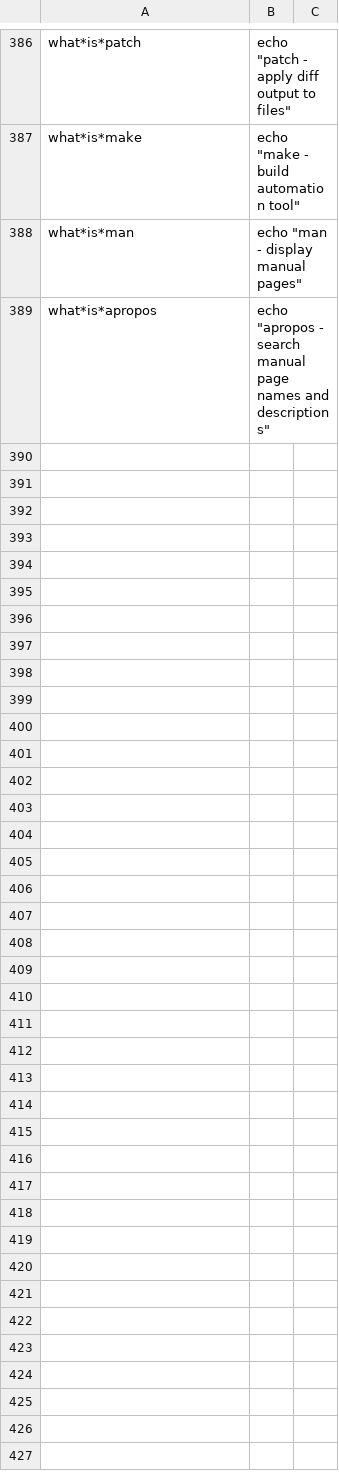
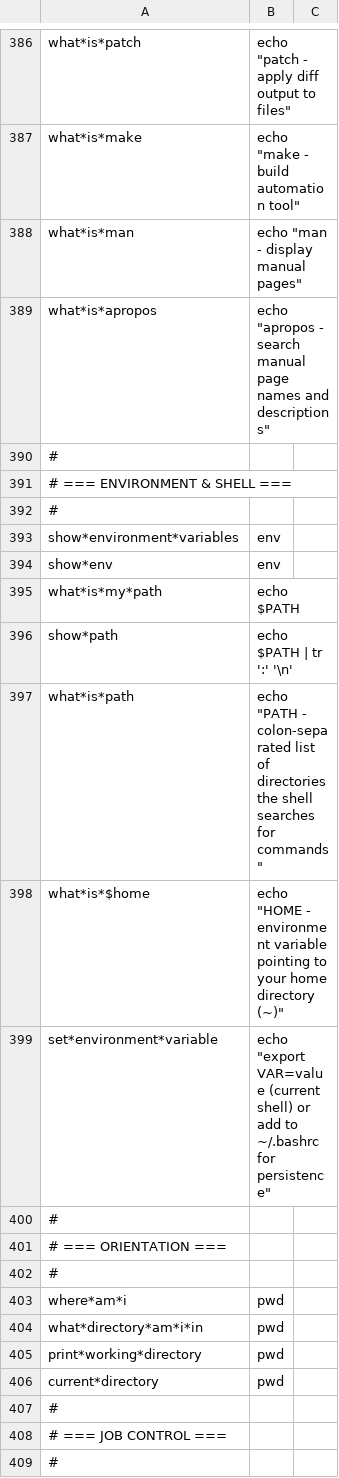
Before and after one commit to 03-git/subtract.ing, a TSV file: runtime/lookdown.tsv (was runtime/lookup.tsv), drawn as a sheet; only a part is shown, gaps mark what is left out; the diff covers the shown part only.

```diff
--- a/runtime/lookup.tsv
+++ b/runtime/lookdown.tsv
@@ -389 +389,21 @@ what*is*man	echo "man - display manual pages"
 what*is*apropos	echo "apropos - search manual page names and descriptions"
+#
+# === ENVIRONMENT & SHELL ===
+#
+show*environment*variables	env
+show*env	env
+what*is*my*path	echo $PATH
+show*path	echo $PATH | tr ':' '\n'
+what*is*path	echo "PATH - colon-separated list of directories the shell searches for commands"
+what*is*$home	echo "HOME - environment variable pointing to your home directory (~)"
+set*environment*variable	echo "export VAR=value (current shell) or add to ~/.bashrc for persistence"
+#
+# === ORIENTATION ===
+#
+where*am*i	pwd
+what*directory*am*i*in	pwd
+print*working*directory	pwd
+current*directory	pwd
+#
+# === JOB CONTROL ===
+#
```
Also changed, not shown: 64 added rows and 1 edited cell elsewhere in this file, 8 other files.
